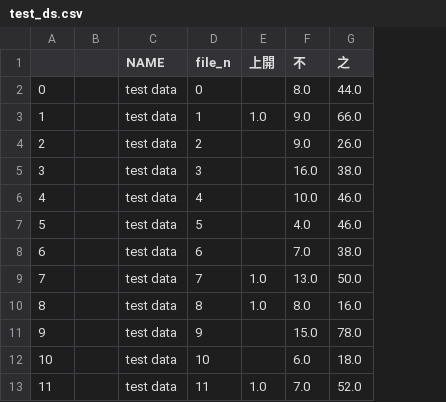
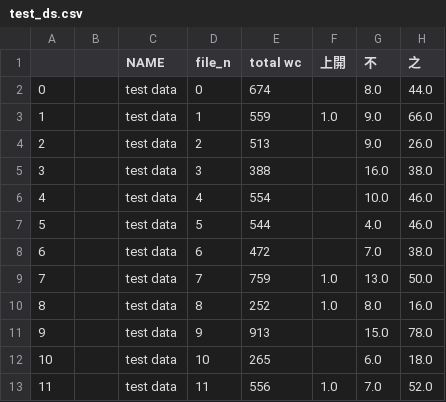
Before and after one commit to ldes89150/Linguistic_Analysis_Final_Project, a CSV file: test_ds.csv, drawn as a sheet; only a part is shown; the diff names each change by its address in the sheet, - before the commit and + after, or states it on an @@ line.

Commit message:
add column for total wc

```diff
--- a/test_ds.csv
+++ b/test_ds.csv
+column E (total wc), rows 2-13: 674 | 559 | 513 | 388 | 554 | 544 | 472 | 759 | 252 | 913 | 265 | 556
```
